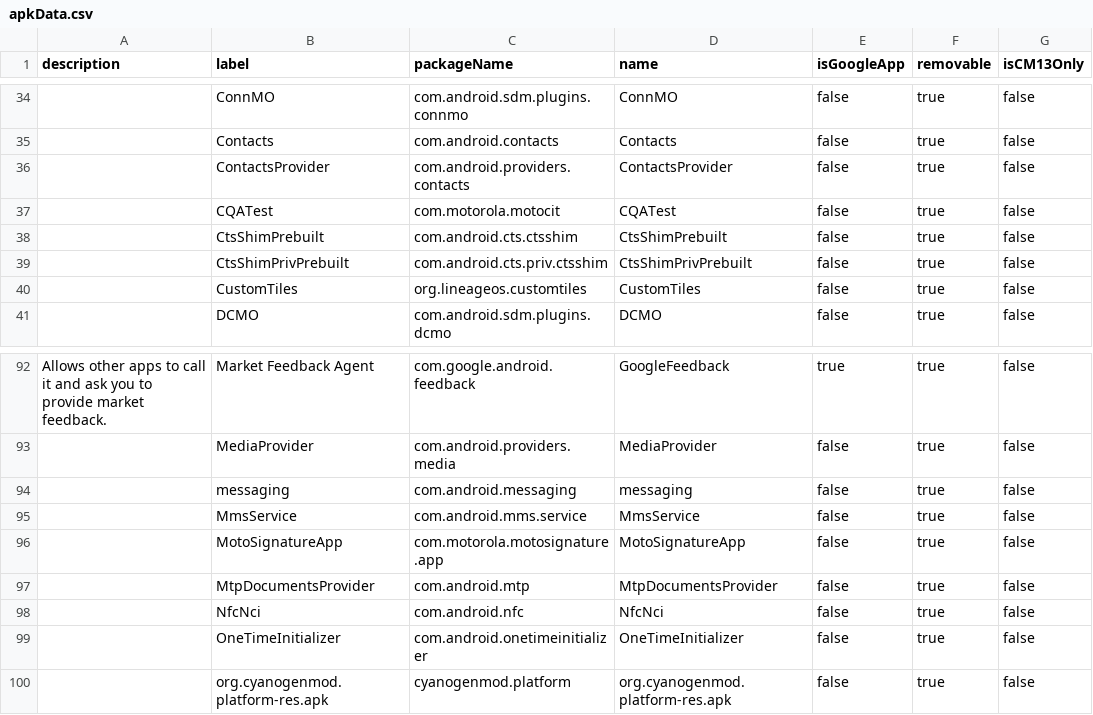
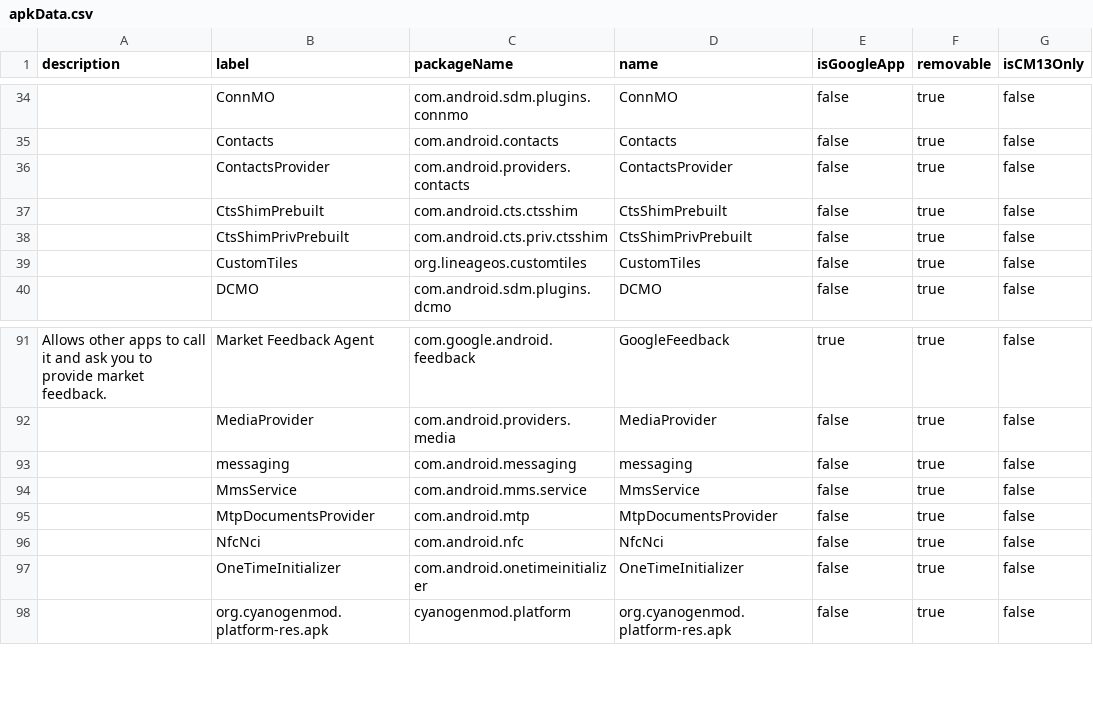
Before and after one commit to Thrilleratplay/LOSdiet, a CSV file: src/apkData.csv, drawn as a sheet; only a part is shown, gaps mark what is left out; the diff names each change by its address in the sheet, - before the commit and + after, or states it on an @@ line.

Commit message:
remove Motorola stuff to remain generic

```diff
--- a/src/apkData.csv
+++ b/src/apkData.csv
-row 37:  | CQATest | com.motorola.motocit | CQATest | false | true | false
-row 96:  | MotoSignatureApp | com.motorola.motosignature.app | MotoSignatureApp | false | true | false
```
Also changed, not shown: 3 other files.
